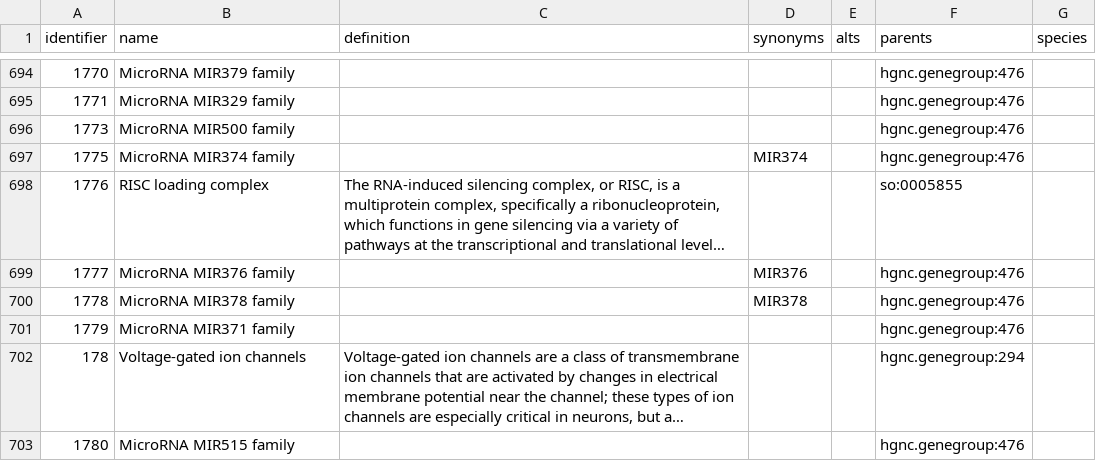
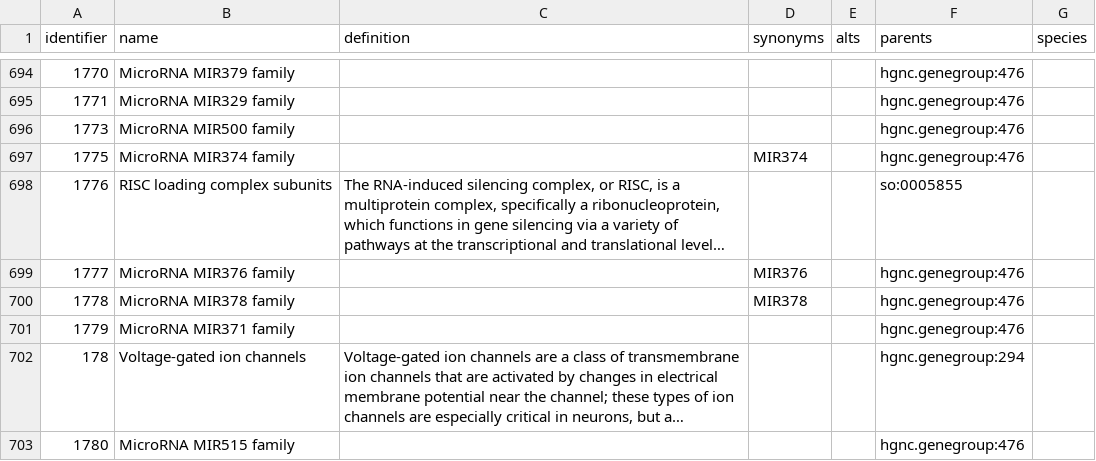
Before and after one commit to biopragmatics/obo-db-ingest, a TSV file: export/hgnc.genegroup/hgnc.genegroup.tsv, drawn as a sheet; only a part is shown, gaps mark what is left out; long unchanged cells end in …; the diff names each change by its address in the sheet, - before the commit and + after, or states it on an @@ line.

```diff
--- a/export/hgnc.genegroup/hgnc.genegroup.tsv
+++ b/export/hgnc.genegroup/hgnc.genegroup.tsv
-B698 (name): RISC loading complex
+B698 (name): RISC loading complex subunits
```
Also changed, not shown: export/kegg.genome/107.1/kegg.genome.tsv, export/kegg.genome/kegg.genome.tsv, 41 other files.
